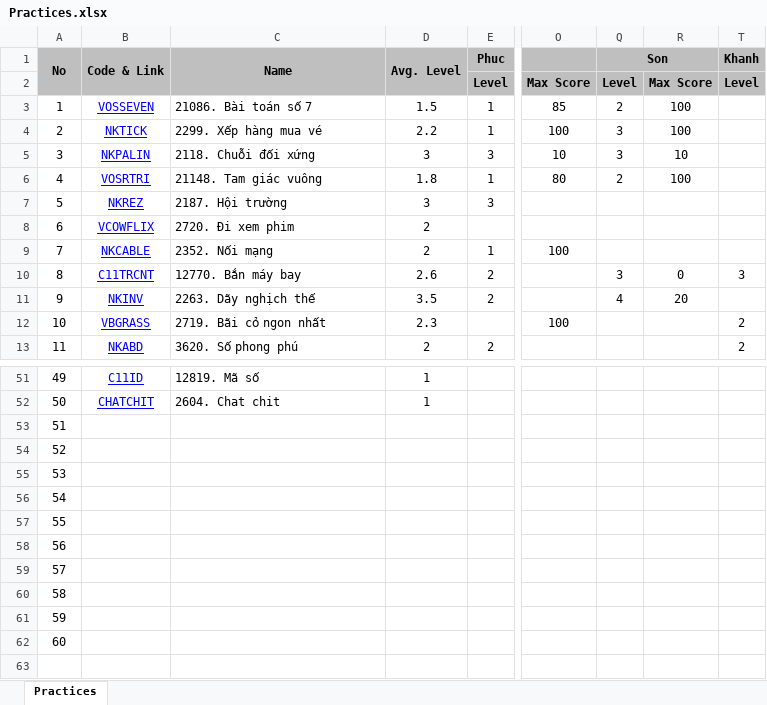
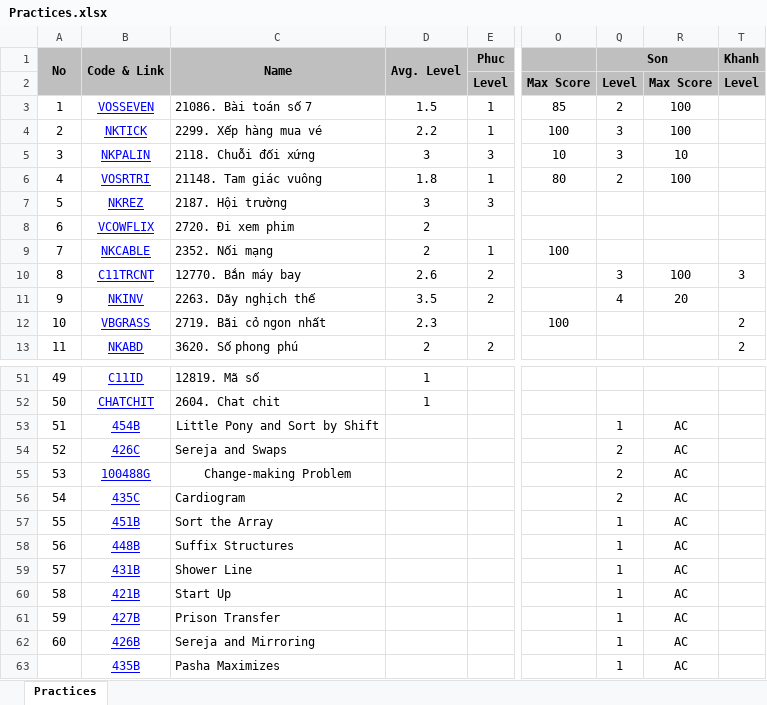
Before and after one commit to haminhngoc/Programming, an Excel workbook: Olympic-2014/Practices.xlsx, sheet Practices, drawn as a sheet; only a part is shown, gaps mark what is left out; values as stored, in another font and other column widths than the file's, no borders; rows hold the shown columns only; the diff names each change by its address in the sheet, - before the commit and + after, or states it on an @@ line.

```diff
--- a/Olympic-2014/Practices.xlsx (sheet Practices)
+++ b/Olympic-2014/Practices.xlsx (sheet Practices)
-R10: 0
+R10: 100
-B53 (Code & Link): (empty)
+B53 (Code & Link): 454B
-C53 (Name): (empty)
+C53 (Name): Little Pony and Sort by Shift
-Q53 (Son): (empty)
+Q53 (Son): 1
-R53:R62: (empty)
+R53:R62: AC
-B54 (Code & Link): (empty)
+B54 (Code & Link): 426C
-C54 (Name): (empty)
+C54 (Name): Sereja and Swaps
-Q54:Q56 (Son): (empty)
+Q54:Q56 (Son): 2
-B55 (Code & Link): (empty)
+B55 (Code & Link): 100488G
-C55 (Name): (empty)
+C55 (Name): Change-making Problem
-B56 (Code & Link): (empty)
+B56 (Code & Link): 435C
-C56 (Name): (empty)
+C56 (Name): Cardiogram
-B57 (Code & Link): (empty)
+B57 (Code & Link): 451B
-C57 (Name): (empty)
+C57 (Name): Sort the Array
-Q57:Q62 (Son): (empty)
+Q57:Q62 (Son): 1
-B58 (Code & Link): (empty)
+B58 (Code & Link): 448B
-C58 (Name): (empty)
+C58 (Name): Suffix Structures
-B59 (Code & Link): (empty)
+B59 (Code & Link): 431B
-C59 (Name): (empty)
+C59 (Name): Shower Line
-B60 (Code & Link): (empty)
+B60 (Code & Link): 421B
-C60 (Name): (empty)
+C60 (Name): Start Up
-B61 (Code & Link): (empty)
+B61 (Code & Link): 427B
-C61 (Name): (empty)
+C61 (Name): Prison Transfer
-B62 (Code & Link): (empty)
+B62 (Code & Link): 426B
-C62 (Name): (empty)
+C62 (Name): Sereja and Mirroring
+row 63:  | 435B | Pasha Maximizes |  |  |  | 1 | AC
```
Also changed, not shown: formulas that keep their value, 25 other files.
